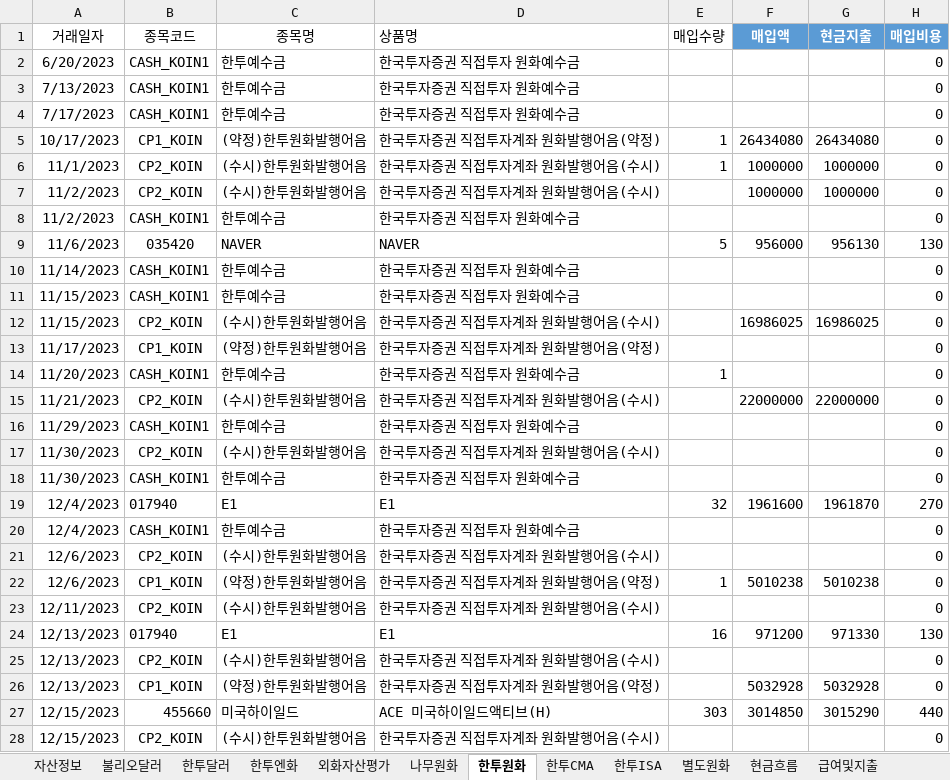
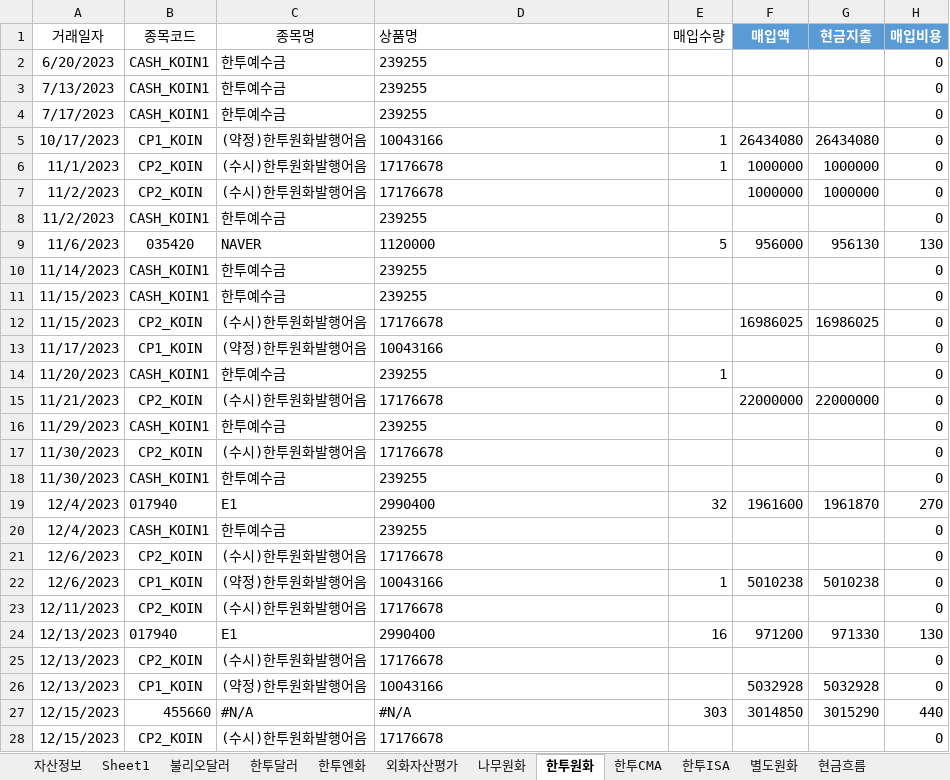
Before and after one commit to maeng-gun/my_asset, an Excel workbook: trade.xlsx, sheet 한투원화, drawn as a sheet; only a part is shown; values as stored, in another font and other column widths than the file's, no borders; table styles not drawn; the diff covers the shown part only; the diff names each change by its address in the sheet, - before the commit and + after, or states it on an @@ line.

```diff
--- a/trade.xlsx (sheet 한투원화)
+++ b/trade.xlsx (sheet 한투원화)
+sheet tab: Sheet1
-D2:D4 (상품명): 한국투자증권 직접투자 원화예수금
+D2:D4 (상품명): 239255
-D5 (상품명): 한국투자증권 직접투자계좌 원화발행어음(약정)
+D5 (상품명): 10043166
-D6:D7 (상품명): 한국투자증권 직접투자계좌 원화발행어음(수시)
+D6:D7 (상품명): 17176678
-D8 (상품명): 한국투자증권 직접투자 원화예수금
+D8 (상품명): 239255
-D9 (상품명): NAVER
+D9 (상품명): 1120000
-D10:D11 (상품명): 한국투자증권 직접투자 원화예수금
+D10:D11 (상품명): 239255
-D12 (상품명): 한국투자증권 직접투자계좌 원화발행어음(수시)
+D12 (상품명): 17176678
-D13 (상품명): 한국투자증권 직접투자계좌 원화발행어음(약정)
+D13 (상품명): 10043166
-D14 (상품명): 한국투자증권 직접투자 원화예수금
+D14 (상품명): 239255
-D15 (상품명): 한국투자증권 직접투자계좌 원화발행어음(수시)
+D15 (상품명): 17176678
-D16 (상품명): 한국투자증권 직접투자 원화예수금
+D16 (상품명): 239255
-D17 (상품명): 한국투자증권 직접투자계좌 원화발행어음(수시)
+D17 (상품명): 17176678
-D18 (상품명): 한국투자증권 직접투자 원화예수금
+D18 (상품명): 239255
-D19 (상품명): E1
+D19 (상품명): 2990400
-D20 (상품명): 한국투자증권 직접투자 원화예수금
+D20 (상품명): 239255
-D21 (상품명): 한국투자증권 직접투자계좌 원화발행어음(수시)
+D21 (상품명): 17176678
-D22 (상품명): 한국투자증권 직접투자계좌 원화발행어음(약정)
+D22 (상품명): 10043166
-D23 (상품명): 한국투자증권 직접투자계좌 원화발행어음(수시)
+D23 (상품명): 17176678
-D24 (상품명): E1
+D24 (상품명): 2990400
-D25 (상품명): 한국투자증권 직접투자계좌 원화발행어음(수시)
+D25 (상품명): 17176678
-D26 (상품명): 한국투자증권 직접투자계좌 원화발행어음(약정)
+D26 (상품명): 10043166
-C27 (종목명): 미국하이일드
+C27 (종목명): #N/A
-D27 (상품명): ACE 미국하이일드액티브(H)
+D27 (상품명): #N/A
-D28 (상품명): 한국투자증권 직접투자계좌 원화발행어음(수시)
+D28 (상품명): 17176678
```
Also changed, not shown: 14 edited cells elsewhere in this sheet, sheet 불리오달러, sheet 한투달러, sheet 한투CMA, sheet 나무원화, sheet 자산정보, sheet 한투ISA, 3 more sheets, 9 other files.
